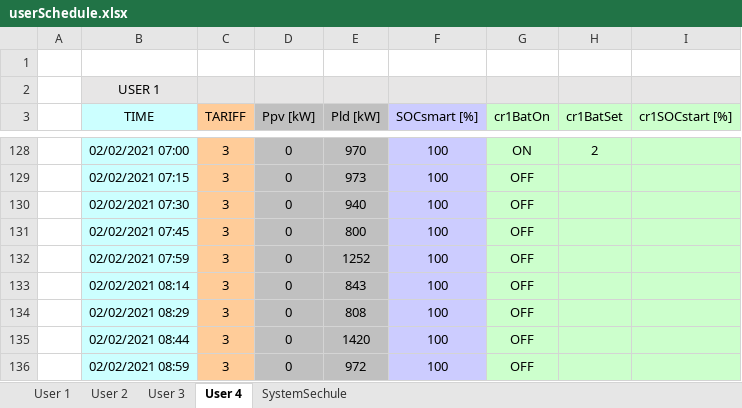
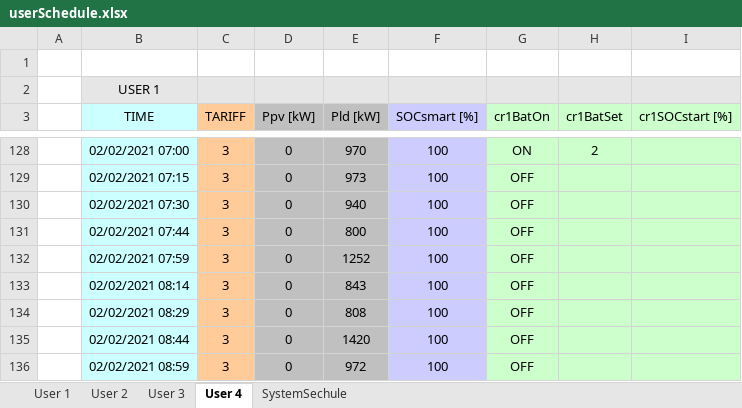
Before and after one commit to mindolink/EthStevecDevice, an Excel workbook: SimulatorUser/ImportData/userSchedule.xlsx, sheet User 4, drawn as a sheet; only a part is shown, gaps mark what is left out; values as stored, in another font and other column widths than the file's, no borders; the diff names each change by its address in the sheet, - before the commit and + after, or states it on an @@ line.

```diff
--- a/SimulatorUser/ImportData/userSchedule.xlsx (sheet User 4)
+++ b/SimulatorUser/ImportData/userSchedule.xlsx (sheet User 4)
-B131 (TIME): 02/02/2021 07:45
+B131 (TIME): 02/02/2021 07:44
```
Also changed, not shown: sheet SystemSechule, charts or pictures, SimulatorUser/ExportData/Test 0 User 1.xlsx, 5 other files.
